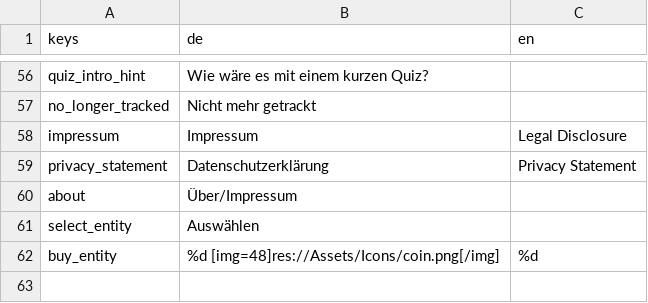
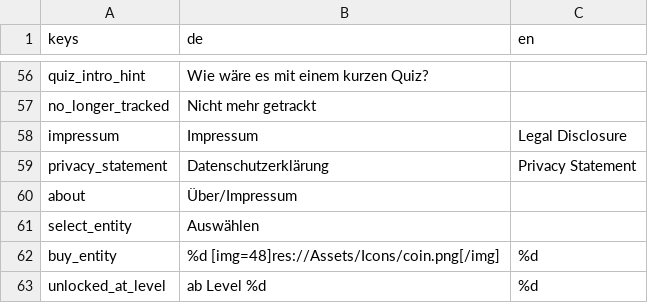
Before and after one commit to climactivity/climactivity-app, a CSV file: Assets/CAAppTranslation.csv, drawn as a sheet; only a part is shown, gaps mark what is left out; the diff names each change by its address in the sheet, - before the commit and + after, or states it on an @@ line.

```diff
--- a/Assets/CAAppTranslation.csv
+++ b/Assets/CAAppTranslation.csv
+row 63: unlocked_at_level | ab Level %d | %d
```
Also changed, not shown: 21 other files.
